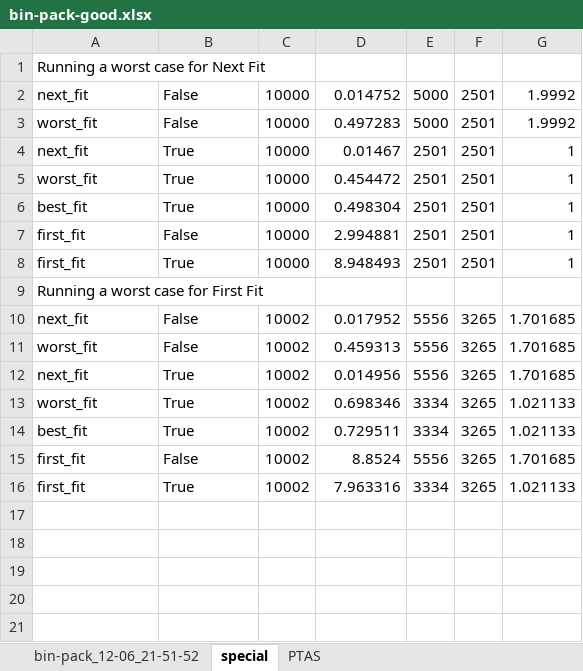
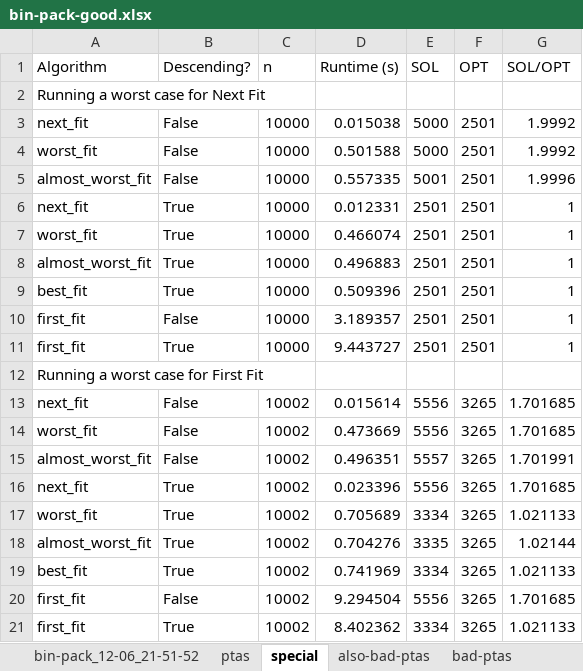
Before and after one commit to tetchel/Bin-Packing-Analysis, an Excel workbook: bin-pack-good.xlsx, sheet special, drawn as a sheet; values as stored, in another font and other column widths than the file's, no borders; addresses are those after the commit; the diff names each change by its address in the sheet, - before the commit and + after, or states it on an @@ line.

```diff
--- a/bin-pack-good.xlsx (sheet special)
+++ b/bin-pack-good.xlsx (sheet special)
-sheet tab: PTAS
+sheet tab: bad-ptas
+sheet tab: ptas
+sheet tab: also-bad-ptas
+row 1: Algorithm | Descending? | n | Runtime (s) | SOL | OPT | SOL/OPT
-D3: 0.014752
+D3: 0.015038
-D4: 0.497283
+D4: 0.501588
+row 5: almost_worst_fit | False | 10000 | 0.557335 | 5001 | 2501 | 1.9996
-D6: 0.01467
+D6: 0.012331
-D7: 0.454472
+D7: 0.466074
+row 8: almost_worst_fit | True | 10000 | 0.496883 | 2501 | 2501 | 1
-D9: 0.498304
+D9: 0.509396
-D10: 2.994881
+D10: 3.189357
-D11: 8.948493
+D11: 9.443727
-D13: 0.017952
+D13: 0.015614
-D14: 0.459313
+D14: 0.473669
+row 15: almost_worst_fit | False | 10002 | 0.496351 | 5557 | 3265 | 1.701991
-D16: 0.014956
+D16: 0.023396
-D17: 0.698346
+D17: 0.705689
+row 18: almost_worst_fit | True | 10002 | 0.704276 | 3335 | 3265 | 1.02144
-D19: 0.729511
+D19: 0.741969
-D20: 8.8524
+D20: 9.294504
-D21: 7.963316
+D21: 8.402362
```
Also changed, not shown: sheet bin-pack_12-06_21-51-52, other sheet tabs, charts or pictures, 15 other files.
